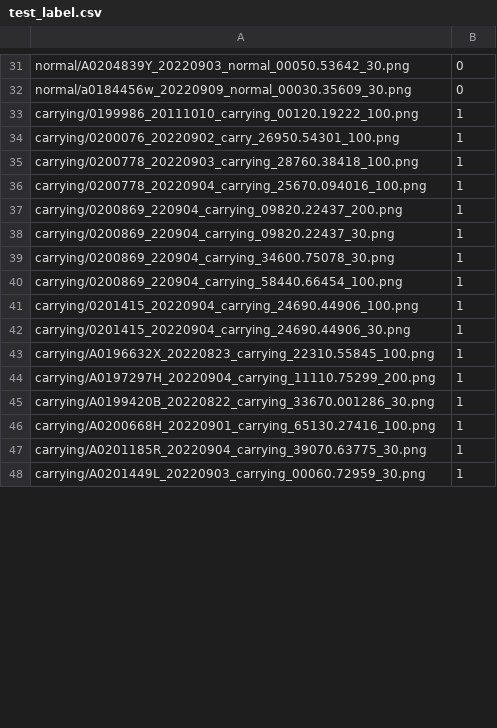
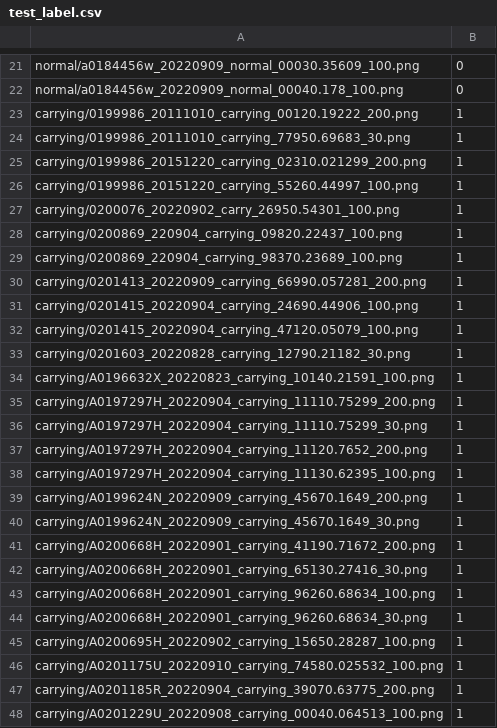
Before and after one commit to hmanhduc2k/CS4243-Mini-Project, a CSV file: test_label.csv, drawn as a sheet; only a part is shown, gaps mark what is left out; removed rows and columns are numbered as before the commit, all else as after; the diff covers the shown part only; the diff names each change by its address in the sheet, - before the commit and + after, or states it on an @@ line.

```diff
--- a/test_label.csv
+++ b/test_label.csv
-A21: normal/A0204839Y_20220903_normal_00050.53642_30.png
+A21: normal/a0184456w_20220909_normal_00030.35609_100.png
-A22: normal/a0184456w_20220909_normal_00030.35609_30.png
+A22: normal/a0184456w_20220909_normal_00040.178_100.png
-A23: carrying/0199986_20111010_carrying_00120.19222_100.png
+A23: carrying/0199986_20111010_carrying_00120.19222_200.png
+row 24: carrying/0199986_20111010_carrying_77950.69683_30.png | 1
+row 25: carrying/0199986_20151220_carrying_02310.021299_200.png | 1
+row 26: carrying/0199986_20151220_carrying_55260.44997_100.png | 1
-row 35: carrying/0200778_20220903_carrying_28760.38418_100.png | 1
-row 36: carrying/0200778_20220904_carrying_25670.094016_100.png | 1
-A28: carrying/0200869_220904_carrying_09820.22437_200.png
+A28: carrying/0200869_220904_carrying_09820.22437_100.png
-A29: carrying/0200869_220904_carrying_09820.22437_30.png
+A29: carrying/0200869_220904_carrying_98370.23689_100.png
-A30: carrying/0200869_220904_carrying_34600.75078_30.png
+A30: carrying/0201413_20220909_carrying_66990.057281_200.png
-row 40: carrying/0200869_220904_carrying_58440.66454_100.png | 1
-A32: carrying/0201415_20220904_carrying_24690.44906_30.png
+A32: carrying/0201415_20220904_carrying_47120.05079_100.png
+row 33: carrying/0201603_20220828_carrying_12790.21182_30.png | 1
-A34: carrying/A0196632X_20220823_carrying_22310.55845_100.png
+A34: carrying/A0196632X_20220823_carrying_10140.21591_100.png
+row 36: carrying/A0197297H_20220904_carrying_11110.75299_30.png | 1
+row 37: carrying/A0197297H_20220904_carrying_11120.7652_200.png | 1
+row 38: carrying/A0197297H_20220904_carrying_11130.62395_100.png | 1
+row 39: carrying/A0199624N_20220909_carrying_45670.1649_200.png | 1
+row 40: carrying/A0199624N_20220909_carrying_45670.1649_30.png | 1
-A41: carrying/A0199420B_20220822_carrying_33670.001286_30.png
+A41: carrying/A0200668H_20220901_carrying_41190.71672_200.png
-A42: carrying/A0200668H_20220901_carrying_65130.27416_100.png
+A42: carrying/A0200668H_20220901_carrying_65130.27416_30.png
+row 43: carrying/A0200668H_20220901_carrying_96260.68634_100.png | 1
+row 44: carrying/A0200668H_20220901_carrying_96260.68634_30.png | 1
+row 45: carrying/A0200695H_20220902_carrying_15650.28287_100.png | 1
+row 46: carrying/A0201175U_20220910_carrying_74580.025532_100.png | 1
-A47: carrying/A0201185R_20220904_carrying_39070.63775_30.png
+A47: carrying/A0201185R_20220904_carrying_39070.63775_200.png
-A48: carrying/A0201449L_20220903_carrying_00060.72959_30.png
+A48: carrying/A0201229U_20220908_carrying_00040.064513_100.png
```
Also changed, not shown: 10 added rows, 20 removed rows and 39 edited cells elsewhere in this file, train_label.csv, 5 other files.
